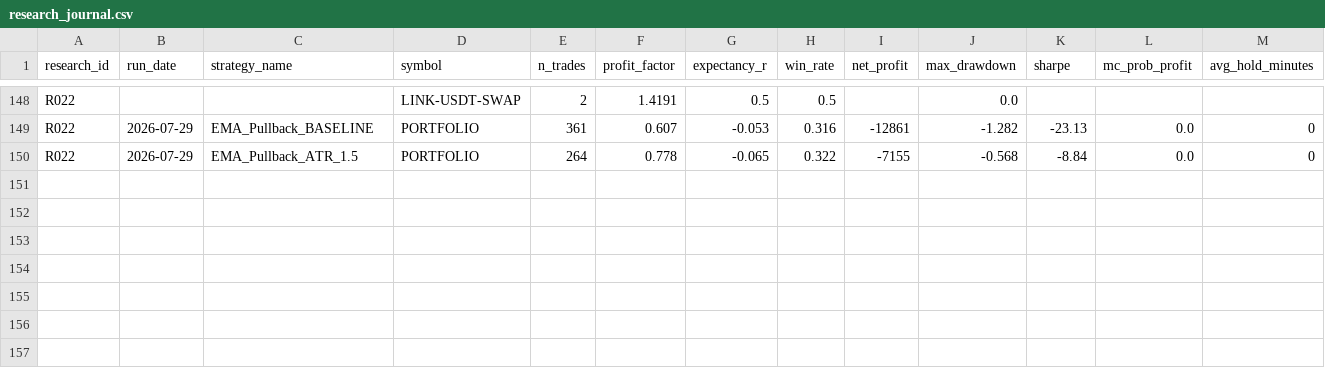
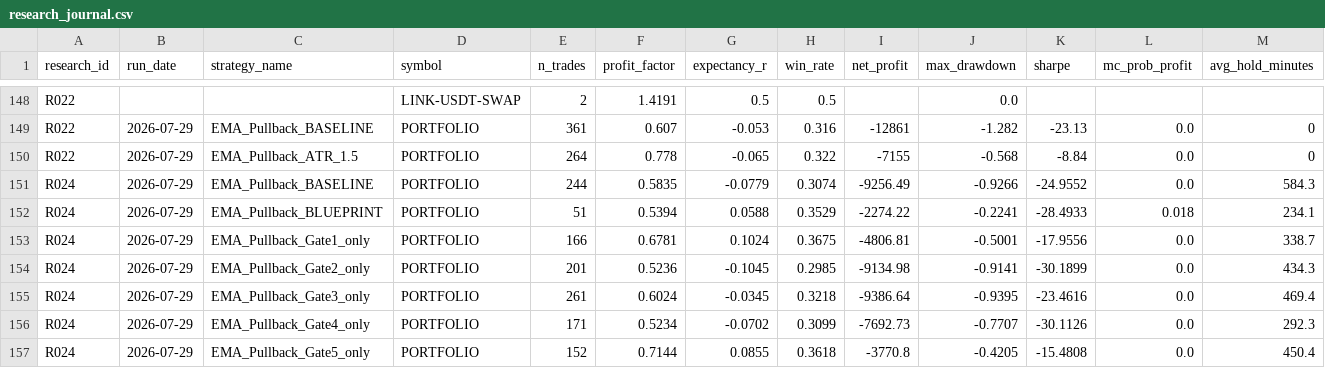
Before and after one commit to ojeology/QUANTLAB, a CSV file: quantlab_output/research_journal.csv, drawn as a sheet; only a part is shown, gaps mark what is left out; rows hold the shown columns only; the diff names each change by its address in the sheet, - before the commit and + after, or states it on an @@ line.

```diff
--- a/quantlab_output/research_journal.csv
+++ b/quantlab_output/research_journal.csv
+row 151: R024 | 2026-07-29 | EMA_Pullback_BASELINE | PORTFOLIO | 244 | 0.5835 | -0.0779 | 0.3074 | -9256.49 | -0.9266 | -24.9552 | 0.0 | 584.3
+row 152: R024 | 2026-07-29 | EMA_Pullback_BLUEPRINT | PORTFOLIO | 51 | 0.5394 | 0.0588 | 0.3529 | -2274.22 | -0.2241 | -28.4933 | 0.018 | 234.1
+row 153: R024 | 2026-07-29 | EMA_Pullback_Gate1_only | PORTFOLIO | 166 | 0.6781 | 0.1024 | 0.3675 | -4806.81 | -0.5001 | -17.9556 | 0.0 | 338.7
+row 154: R024 | 2026-07-29 | EMA_Pullback_Gate2_only | PORTFOLIO | 201 | 0.5236 | -0.1045 | 0.2985 | -9134.98 | -0.9141 | -30.1899 | 0.0 | 434.3
+row 155: R024 | 2026-07-29 | EMA_Pullback_Gate3_only | PORTFOLIO | 261 | 0.6024 | -0.0345 | 0.3218 | -9386.64 | -0.9395 | -23.4616 | 0.0 | 469.4
+row 156: R024 | 2026-07-29 | EMA_Pullback_Gate4_only | PORTFOLIO | 171 | 0.5234 | -0.0702 | 0.3099 | -7692.73 | -0.7707 | -30.1126 | 0.0 | 292.3
+row 157: R024 | 2026-07-29 | EMA_Pullback_Gate5_only | PORTFOLIO | 152 | 0.7144 | 0.0855 | 0.3618 | -3770.8 | -0.4205 | -15.4808 | 0.0 | 450.4
```
Also changed, not shown: 11 other files.
